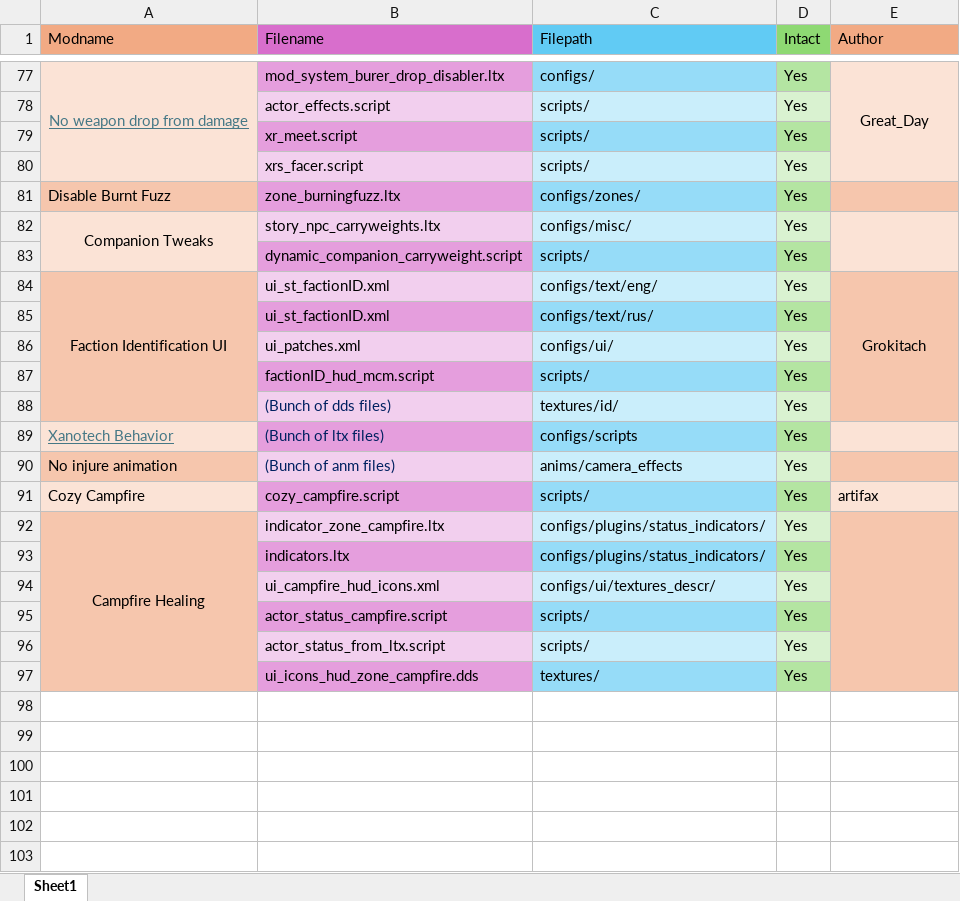
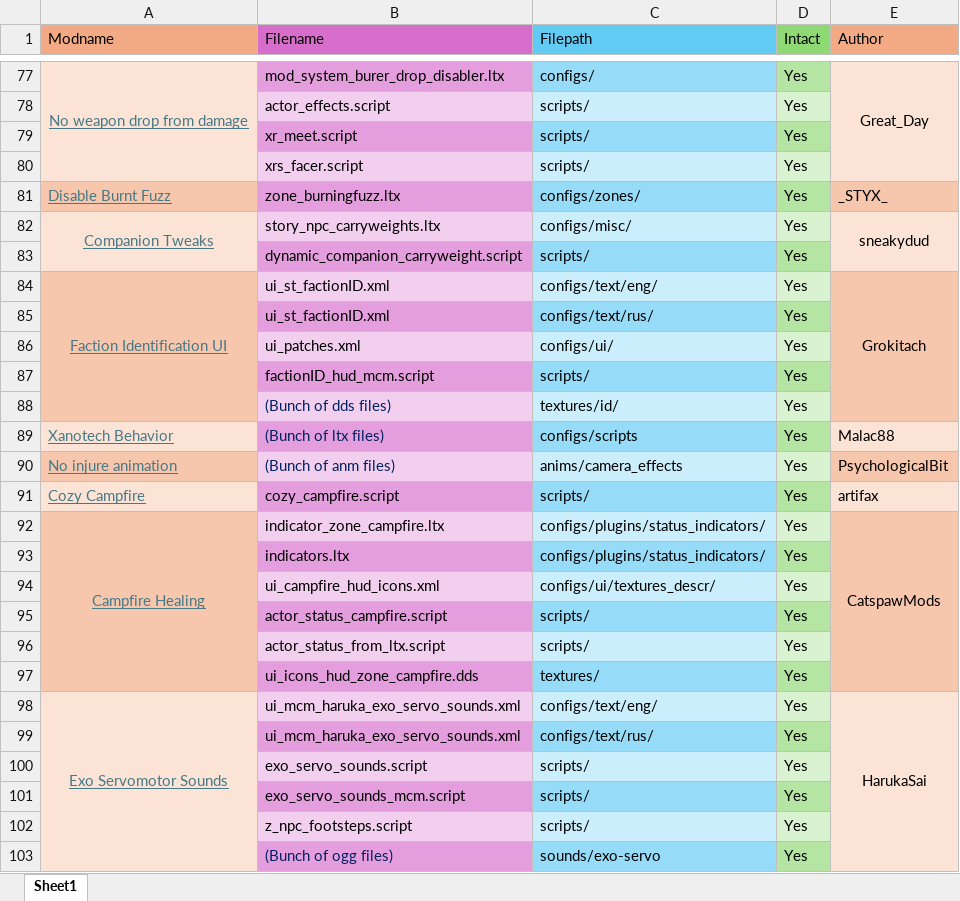
Before and after one commit to GoldsphereShill/Back-to-roots-wip, an Excel workbook: development/Integrated Mods.xlsx, sheet Sheet1, drawn as a sheet; only a part is shown, gaps mark what is left out; values as stored, in another font and other column widths than the file's, no borders; the diff names each change by its address in the sheet, - before the commit and + after, or states it on an @@ line.

```diff
--- a/development/Integrated Mods.xlsx (sheet Sheet1)
+++ b/development/Integrated Mods.xlsx (sheet Sheet1)
@@ A81:A82 underline: off → on, text colour: black → #467886 @@
-E81 (Author): (empty)
+E81 (Author): _STYX_
-E82 (Author): (empty)
+E82 (Author): sneakydud
@@ A84 underline: off → on, text colour: black → #467886 @@
-E89 (Author): (empty)
+E89 (Author): Malac88
@@ A90:A92 underline: off → on, text colour: black → #467886 @@
-E90 (Author): (empty)
+E90 (Author): PsychologicalBit
-E92 (Author): (empty)
+E92 (Author): CatspawMods
+row 98: Exo Servomotor Sounds | ui_mcm_haruka_exo_servo_sounds.xml | configs/text/eng/ | Yes | HarukaSai
+row 99:  | ui_mcm_haruka_exo_servo_sounds.xml | configs/text/rus/ | Yes
+row 100:  | exo_servo_sounds.script | scripts/ | Yes
+row 101:  | exo_servo_sounds_mcm.script | scripts/ | Yes
+row 102:  | z_npc_footsteps.script | scripts/ | Yes
+row 103:  | (Bunch of ogg files) | sounds/exo-servo | Yes
```
Also changed, not shown: 20 other files.
